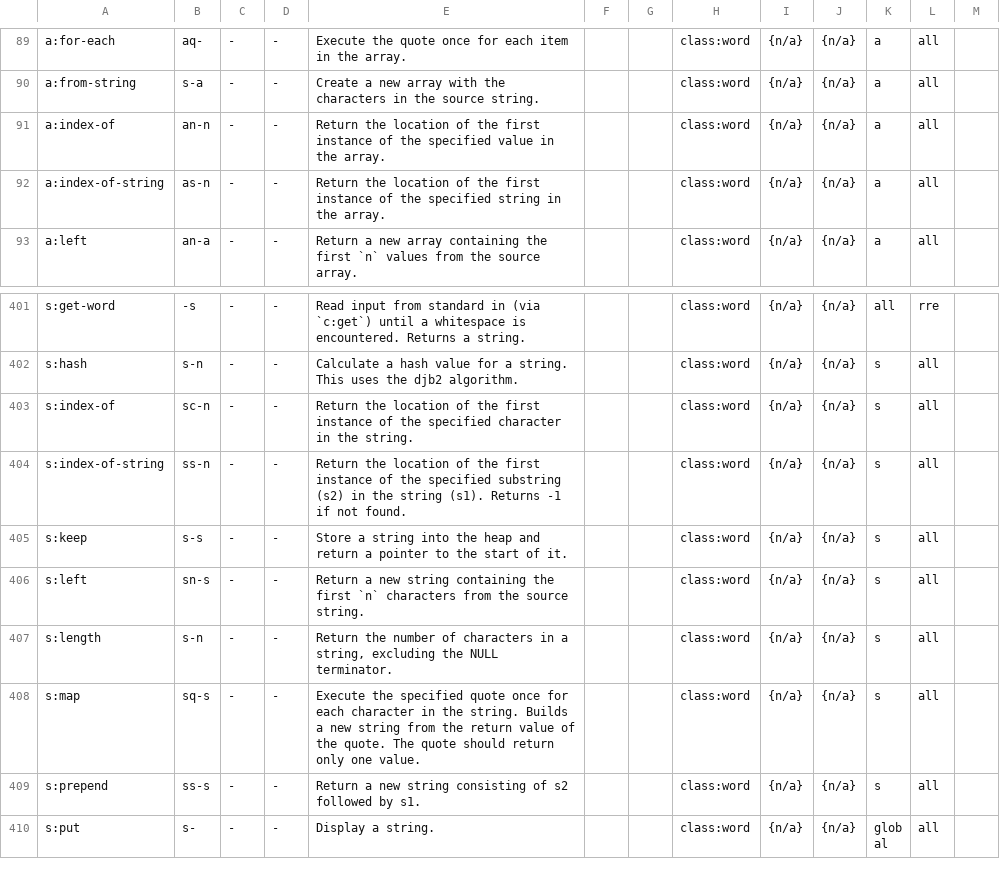
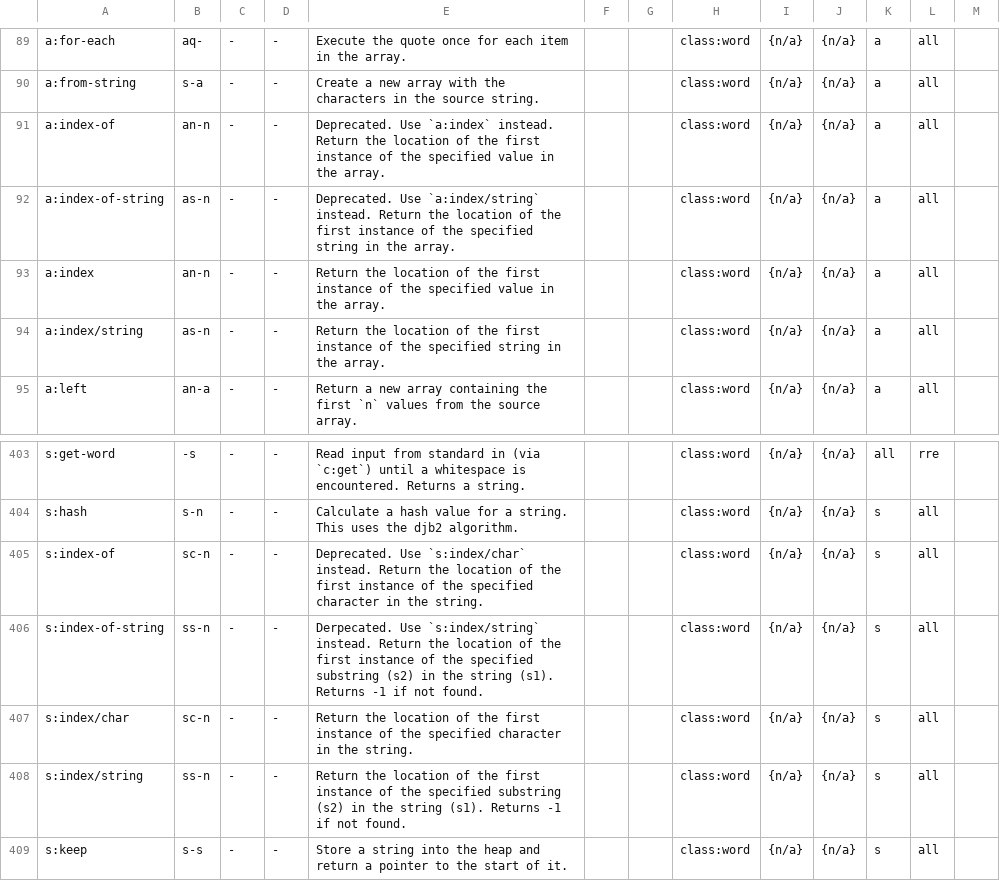
Before and after one commit to crcx/retroforth, a TSV file: doc/words.tsv, drawn as a sheet; only a part is shown, gaps mark what is left out; the shorter side is filled out with more unchanged rows.

Commit message:
image: rename s:index-of, s:index-of-string, a:index-of, a:index-of-string
FossilOrigin-Name: 88416f7a177a6171739a75db5ad4d399735ecd29836424897629ca1787d776d2

```diff
--- a/doc/words.tsv
+++ b/doc/words.tsv
@@ -90,4 +90,6 @@ a:for-each	aq-	-	-	Execute the quote once for each item in the array.			class:wo
 a:from-string	s-a	-	-	Create a new array with the characters in the source string.			class:word	{n/a}	{n/a}	a	all	
-a:index-of	an-n	-	-	Return the location of the first instance of the specified value in the array.			class:word	{n/a}	{n/a}	a	all	
-a:index-of-string	as-n	-	-	Return the location of the first instance of the specified string in the array.			class:word	{n/a}	{n/a}	a	all	
+a:index-of	an-n	-	-	Deprecated. Use `a:index` instead. Return the location of the first instance of the specified value in the array.			class:word	{n/a}	{n/a}	a	all	
+a:index-of-string	as-n	-	-	Deprecated. Use `a:index/string` instead. Return the location of the first instance of the specified string in the array.			class:word	{n/a}	{n/a}	a	all	
+a:index	an-n	-	-	Return the location of the first instance of the specified value in the array.			class:word	{n/a}	{n/a}	a	all	
+a:index/string	as-n	-	-	Return the location of the first instance of the specified string in the array.			class:word	{n/a}	{n/a}	a	all	
 a:left	an-a	-	-	Return a new array containing the first `n` values from the source array.			class:word	{n/a}	{n/a}	a	all	
@@ -402,4 +404,6 @@ s:get-word	-s	-	-	Read input from standard in (via `c:get`) until a whitespace i
 s:hash	s-n	-	-	Calculate a hash value for a string. This uses the djb2 algorithm.			class:word	{n/a}	{n/a}	s	all	
-s:index-of	sc-n	-	-	Return the location of the first instance of the specified character in the string.			class:word	{n/a}	{n/a}	s	all	
-s:index-of-string	ss-n	-	-	Return the location of the first instance of the specified substring (s2) in the string (s1). Returns -1 if not found.			class:word	{n/a}	{n/a}	s	all	
+s:index-of	sc-n	-	-	Deprecated. Use `s:index/char` instead. Return the location of the first instance of the specified character in the string.			class:word	{n/a}	{n/a}	s	all	
+s:index-of-string	ss-n	-	-	Derpecated. Use `s:index/string` instead. Return the location of the first instance of the specified substring (s2) in the string (s1). Returns -1 if not found.			class:word	{n/a}	{n/a}	s	all	
+s:index/char	sc-n	-	-	Return the location of the first instance of the specified character in the string.			class:word	{n/a}	{n/a}	s	all	
+s:index/string	ss-n	-	-	Return the location of the first instance of the specified substring (s2) in the string (s1). Returns -1 if not found.			class:word	{n/a}	{n/a}	s	all	
 s:keep	s-s	-	-	Store a string into the heap and return a pointer to the start of it.			class:word	{n/a}	{n/a}	s	all	
```
Also changed, not shown: 17 other files.
